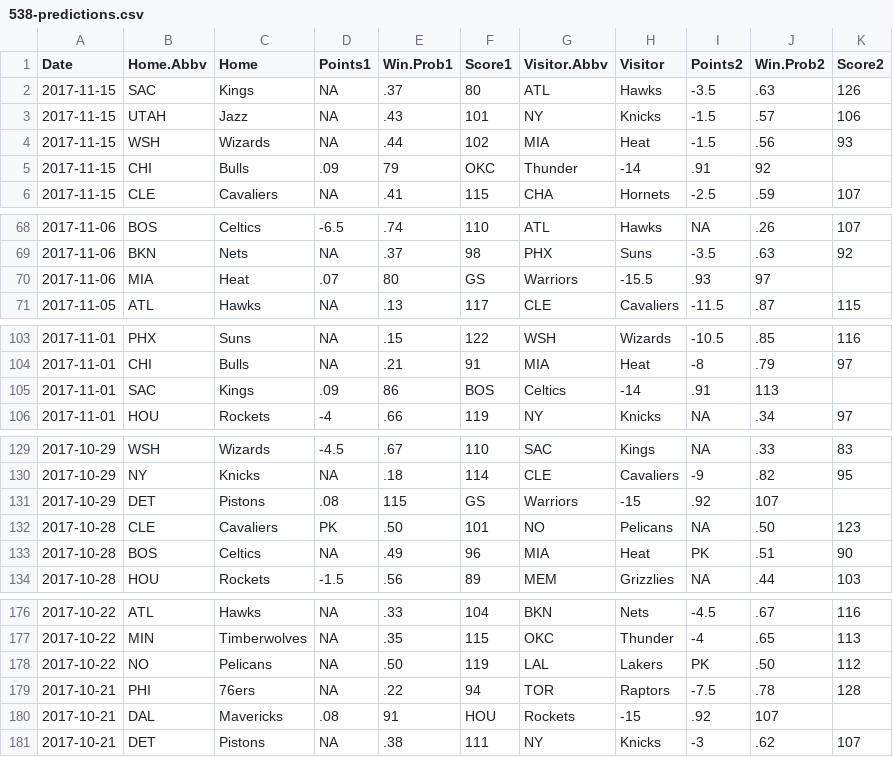
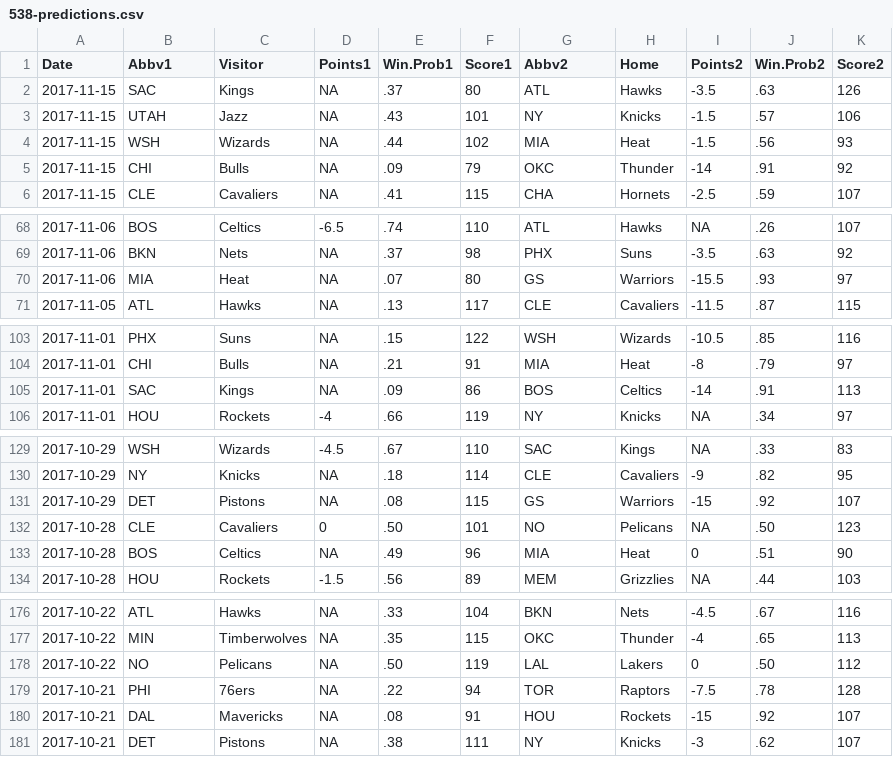
Before and after one commit to Larry-Hignight/538-NBA-Predictions-2017, a CSV file: 538-predictions.csv, drawn as a sheet; only a part is shown, gaps mark what is left out; the diff covers the shown part only.

Commit message:
Corrected an issue with some lines of text input only having four fields; Corrected the columns names (ie visiting team then home team).

```diff
--- a/538-predictions.csv
+++ b/538-predictions.csv
@@ -1,2 +1,2 @@
-Date,Home.Abbv,Home,Points1,Win.Prob1,Score1,Visitor.Abbv,Visitor,Points2,Win.Prob2,Score2
+Date,Abbv1,Visitor,Points1,Win.Prob1,Score1,Abbv2,Home,Points2,Win.Prob2,Score2
 2017-11-15,SAC,Kings,NA,.37,80,ATL,Hawks,-3.5,.63,126
@@ -4,3 +4,3 @@ Date,Home.Abbv,Home,Points1,Win.Prob1,Score1,Visitor.Abbv,Visitor,Points2,Win.Pr
 2017-11-15,WSH,Wizards,NA,.44,102,MIA,Heat,-1.5,.56,93
-2017-11-15,CHI,Bulls,.09,79,OKC,Thunder,-14,.91,92
+2017-11-15,CHI,Bulls,NA,.09,79,OKC,Thunder,-14,.91,92
 2017-11-15,CLE,Cavaliers,NA,.41,115,CHA,Hornets,-2.5,.59,107
@@ -69,3 +69,3 @@ Date,Home.Abbv,Home,Points1,Win.Prob1,Score1,Visitor.Abbv,Visitor,Points2,Win.Pr
 2017-11-06,BKN,Nets,NA,.37,98,PHX,Suns,-3.5,.63,92
-2017-11-06,MIA,Heat,.07,80,GS,Warriors,-15.5,.93,97
+2017-11-06,MIA,Heat,NA,.07,80,GS,Warriors,-15.5,.93,97
 2017-11-05,ATL,Hawks,NA,.13,117,CLE,Cavaliers,-11.5,.87,115
@@ -104,3 +104,3 @@ Date,Home.Abbv,Home,Points1,Win.Prob1,Score1,Visitor.Abbv,Visitor,Points2,Win.Pr
 2017-11-01,CHI,Bulls,NA,.21,91,MIA,Heat,-8,.79,97
-2017-11-01,SAC,Kings,.09,86,BOS,Celtics,-14,.91,113
+2017-11-01,SAC,Kings,NA,.09,86,BOS,Celtics,-14,.91,113
 2017-11-01,HOU,Rockets,-4,.66,119,NY,Knicks,NA,.34,97
@@ -130,5 +130,5 @@ Date,Home.Abbv,Home,Points1,Win.Prob1,Score1,Visitor.Abbv,Visitor,Points2,Win.Pr
 2017-10-29,NY,Knicks,NA,.18,114,CLE,Cavaliers,-9,.82,95
-2017-10-29,DET,Pistons,.08,115,GS,Warriors,-15,.92,107
-2017-10-28,CLE,Cavaliers,PK,.50,101,NO,Pelicans,NA,.50,123
-2017-10-28,BOS,Celtics,NA,.49,96,MIA,Heat,PK,.51,90
+2017-10-29,DET,Pistons,NA,.08,115,GS,Warriors,-15,.92,107
+2017-10-28,CLE,Cavaliers,0,.50,101,NO,Pelicans,NA,.50,123
+2017-10-28,BOS,Celtics,NA,.49,96,MIA,Heat,0,.51,90
 2017-10-28,HOU,Rockets,-1.5,.56,89,MEM,Grizzlies,NA,.44,103
@@ -177,5 +177,5 @@ Date,Home.Abbv,Home,Points1,Win.Prob1,Score1,Visitor.Abbv,Visitor,Points2,Win.Pr
 2017-10-22,MIN,Timberwolves,NA,.35,115,OKC,Thunder,-4,.65,113
-2017-10-22,NO,Pelicans,NA,.50,119,LAL,Lakers,PK,.50,112
+2017-10-22,NO,Pelicans,NA,.50,119,LAL,Lakers,0,.50,112
 2017-10-21,PHI,76ers,NA,.22,94,TOR,Raptors,-7.5,.78,128
-2017-10-21,DAL,Mavericks,.08,91,HOU,Rockets,-15,.92,107
+2017-10-21,DAL,Mavericks,NA,.08,91,HOU,Rockets,-15,.92,107
 2017-10-21,DET,Pistons,NA,.38,111,NY,Knicks,-3,.62,107
```
Also changed, not shown: 2 added rows, 2 removed rows and 9 edited cells elsewhere in this file, 1 other file.
